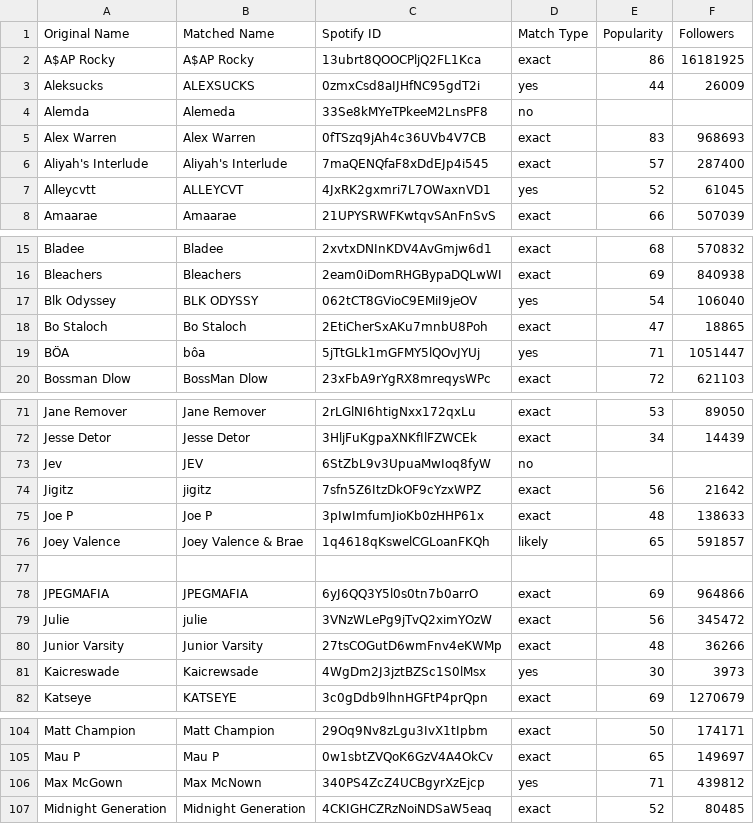
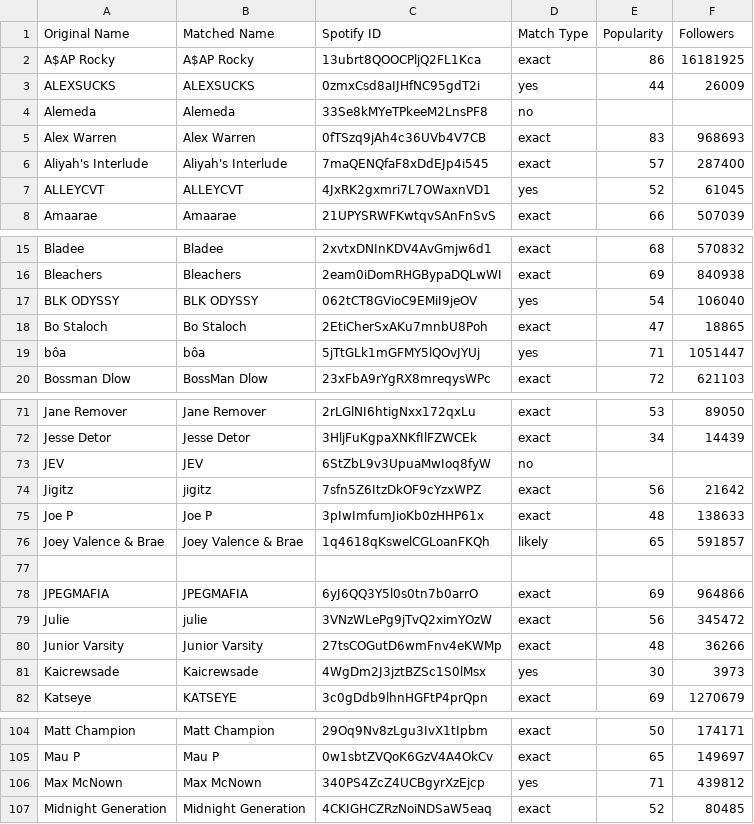
Before and after one commit to LineupLens/LineupLens.github.io, a CSV file: lolla_spotify_matches.csv, drawn as a sheet; only a part is shown, gaps mark what is left out; the diff covers the shown part only.

Commit message:
Fixed Lolla artist names

```diff
--- a/lolla_spotify_matches.csv
+++ b/lolla_spotify_matches.csv
@@ -2,7 +2,7 @@ Original Name,Matched Name,Spotify ID,Match Type,Popularity,Followers
 A$AP Rocky,A$AP Rocky,13ubrt8QOOCPljQ2FL1Kca,exact,86,16181925
-Aleksucks,ALEXSUCKS,0zmxCsd8aIJHfNC95gdT2i,yes,44,26009
-Alemda,Alemeda,33Se8kMYeTPkeeM2LnsPF8,no,,
+ALEXSUCKS,ALEXSUCKS,0zmxCsd8aIJHfNC95gdT2i,yes,44,26009
+Alemeda,Alemeda,33Se8kMYeTPkeeM2LnsPF8,no,,
 Alex Warren,Alex Warren,0fTSzq9jAh4c36UVb4V7CB,exact,83,968693
 Aliyah's Interlude,Aliyah's Interlude,7maQENQfaF8xDdEJp4i545,exact,57,287400
-Alleycvtt,ALLEYCVT,4JxRK2gxmri7L7OWaxnVD1,yes,52,61045
+ALLEYCVT,ALLEYCVT,4JxRK2gxmri7L7OWaxnVD1,yes,52,61045
 Amaarae,Amaarae,21UPYSRWFKwtqvSAnFnSvS,exact,66,507039
@@ -16,5 +16,5 @@ Bladee,Bladee,2xvtxDNInKDV4AvGmjw6d1,exact,68,570832
 Bleachers,Bleachers,2eam0iDomRHGBypaDQLwWI,exact,69,840938
-Blk Odyssey,BLK ODYSSY,062tCT8GVioC9EMiI9jeOV,yes,54,106040
+BLK ODYSSY,BLK ODYSSY,062tCT8GVioC9EMiI9jeOV,yes,54,106040
 Bo Staloch,Bo Staloch,2EtiCherSxAKu7mnbU8Poh,exact,47,18865
-BÖA,bôa,5jTtGLk1mGFMY5lQOvJYUj,yes,71,1051447
+bôa,bôa,5jTtGLk1mGFMY5lQOvJYUj,yes,71,1051447
 Bossman Dlow,BossMan Dlow,23xFbA9rYgRX8mreqysWPc,exact,72,621103
@@ -72,6 +72,6 @@ Jane Remover,Jane Remover,2rLGlNI6htigNxx172qxLu,exact,53,89050
 Jesse Detor,Jesse Detor,3HljFuKgpaXNKfIlFZWCEk,exact,34,14439
-Jev,JEV,6StZbL9v3UpuaMwIoq8fyW,no,,
+JEV,JEV,6StZbL9v3UpuaMwIoq8fyW,no,,
 Jigitz,jigitz,7sfn5Z6ItzDkOF9cYzxWPZ,exact,56,21642
 Joe P,Joe P,3pIwImfumJioKb0zHHP61x,exact,48,138633
-Joey Valence,Joey Valence & Brae,1q4618qKswelCGLoanFKQh,likely,65,591857
+Joey Valence & Brae,Joey Valence & Brae,1q4618qKswelCGLoanFKQh,likely,65,591857
 ,,,,,
@@ -80,3 +80,3 @@ Julie,julie,3VNzWLePg9jTvQ2ximYOzW,exact,56,345472
 Junior Varsity,Junior Varsity,27tsCOGutD6wmFnv4eKWMp,exact,48,36266
-Kaicreswade,Kaicrewsade,4WgDm2J3jztBZSc1S0lMsx,yes,30,3973
+Kaicrewsade,Kaicrewsade,4WgDm2J3jztBZSc1S0lMsx,yes,30,3973
 Katseye,KATSEYE,3c0gDdb9lhnHGFtP4prQpn,exact,69,1270679
@@ -105,3 +105,3 @@ Matt Champion,Matt Champion,29Oq9Nv8zLgu3IvX1tIpbm,exact,50,174171
 Mau P,Mau P,0w1sbtZVQoK6GzV4A4OkCv,exact,65,149697
-Max McGown,Max McNown,340PS4ZcZ4UCBgyrXzEjcp,yes,71,439812
+Max McNown,Max McNown,340PS4ZcZ4UCBgyrXzEjcp,yes,71,439812
 Midnight Generation,Midnight Generation,4CKIGHCZRzNoiNDSaW5eaq,exact,52,80485
```
Also changed, not shown: 10 edited cells elsewhere in this file.
